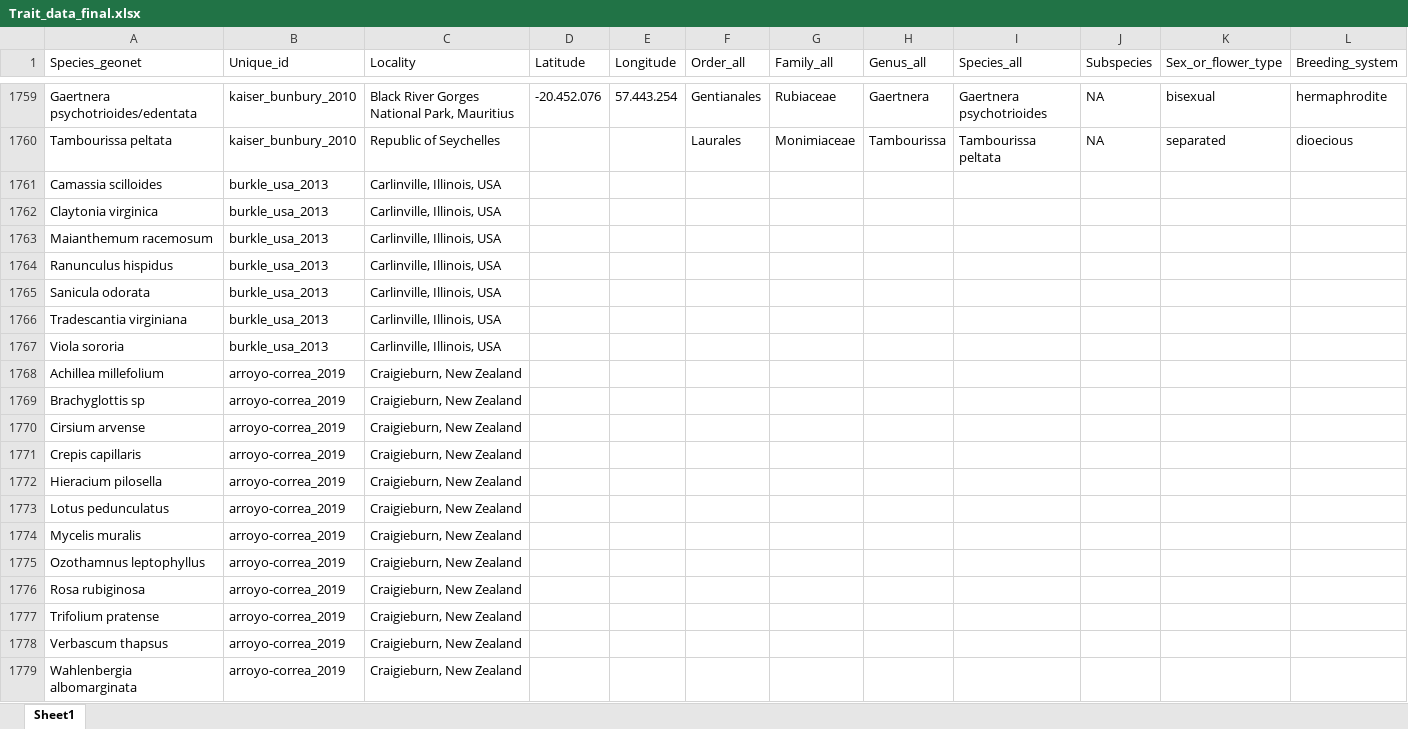
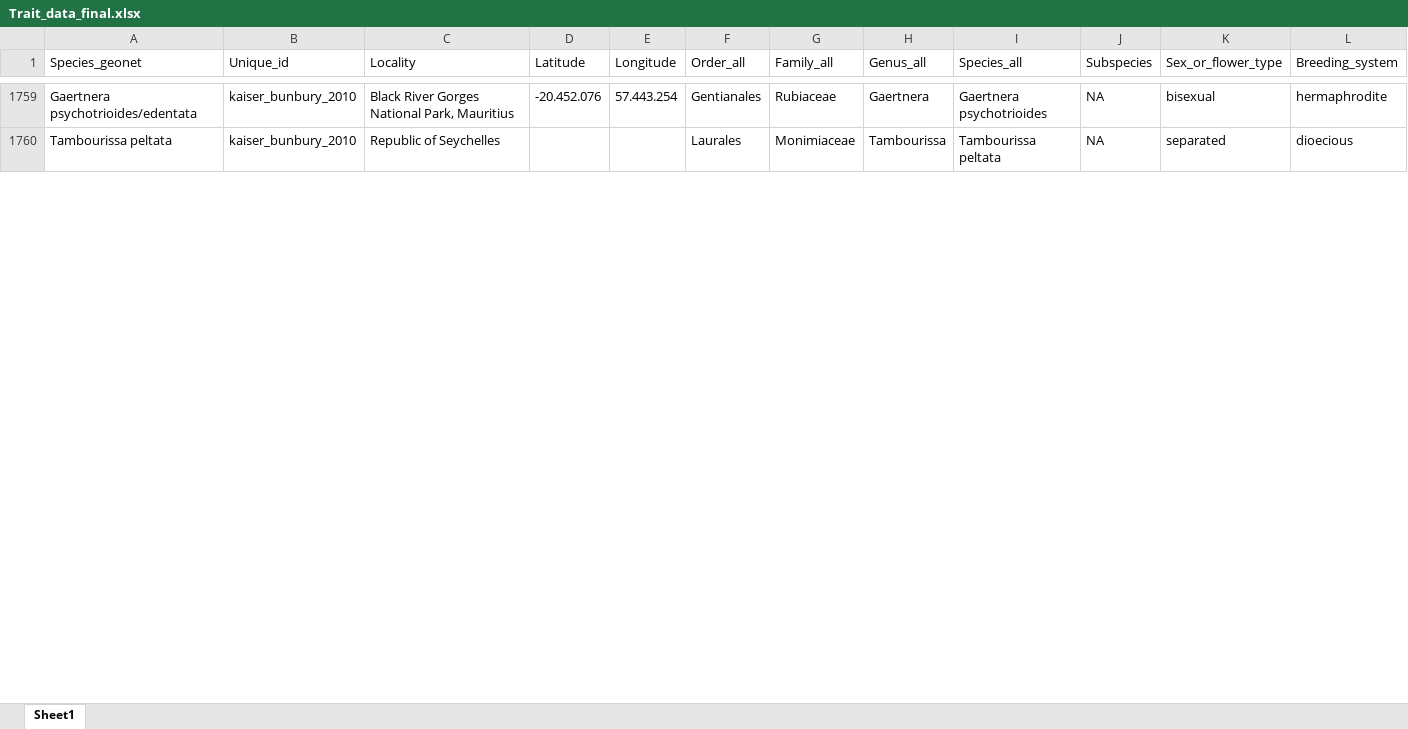
Before and after one commit to JoseBSL/Reproductive-traits, an Excel workbook: Data/Trait_data_raw/Trait_data_final.xlsx, sheet Sheet1, drawn as a sheet; only a part is shown, gaps mark what is left out; values as stored, in another font and other column widths than the file's, no borders; removed rows and columns are numbered as before the commit, all else as after; rows hold the shown columns only; the diff covers the shown part only; the diff names each change by its address in the sheet, - before the commit and + after, or states it on an @@ line.

Commit message:
brms selfing

```diff
--- a/Data/Trait_data_raw/Trait_data_final.xlsx (sheet Sheet1)
+++ b/Data/Trait_data_raw/Trait_data_final.xlsx (sheet Sheet1)
-row 1761: Camassia scilloides | burkle_usa_2013 | Carlinville, Illinois, USA
-row 1762: Claytonia virginica | burkle_usa_2013 | Carlinville, Illinois, USA
-row 1763: Maianthemum racemosum | burkle_usa_2013 | Carlinville, Illinois, USA
-row 1764: Ranunculus hispidus | burkle_usa_2013 | Carlinville, Illinois, USA
-row 1765: Sanicula odorata | burkle_usa_2013 | Carlinville, Illinois, USA
-row 1766: Tradescantia virginiana | burkle_usa_2013 | Carlinville, Illinois, USA
-row 1767: Viola sororia | burkle_usa_2013 | Carlinville, Illinois, USA
-row 1768: Achillea millefolium | arroyo-correa_2019 | Craigieburn, New Zealand
-row 1769: Brachyglottis sp | arroyo-correa_2019 | Craigieburn, New Zealand
-row 1770: Cirsium arvense | arroyo-correa_2019 | Craigieburn, New Zealand
-row 1771: Crepis capillaris | arroyo-correa_2019 | Craigieburn, New Zealand
-row 1772: Hieracium pilosella | arroyo-correa_2019 | Craigieburn, New Zealand
-row 1773: Lotus pedunculatus | arroyo-correa_2019 | Craigieburn, New Zealand
-row 1774: Mycelis muralis | arroyo-correa_2019 | Craigieburn, New Zealand
-row 1775: Ozothamnus leptophyllus | arroyo-correa_2019 | Craigieburn, New Zealand
-row 1776: Rosa rubiginosa | arroyo-correa_2019 | Craigieburn, New Zealand
-row 1777: Trifolium pratense | arroyo-correa_2019 | Craigieburn, New Zealand
-row 1778: Verbascum thapsus | arroyo-correa_2019 | Craigieburn, New Zealand
-row 1779: Wahlenbergia albomarginata | arroyo-correa_2019 | Craigieburn, New Zealand
```
Also changed, not shown: 34 added rows and 15 removed rows elsewhere in this sheet.
